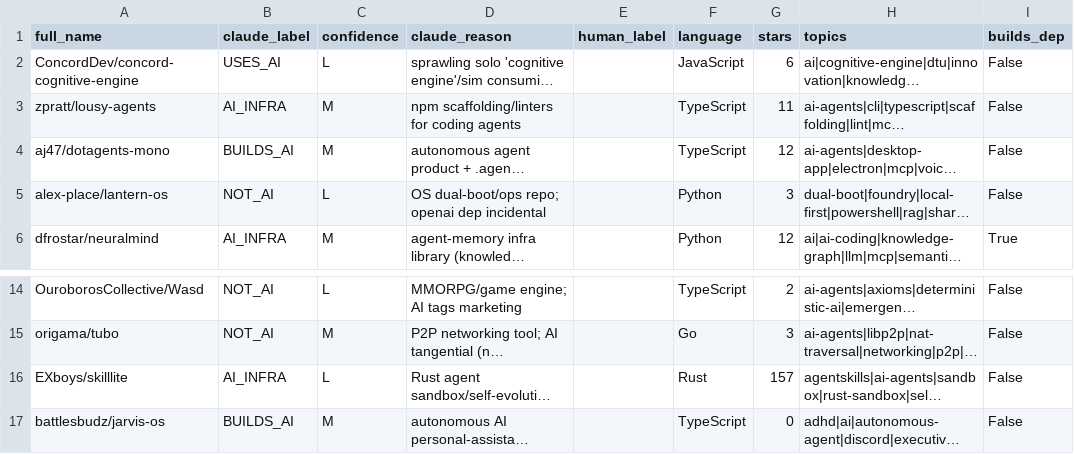
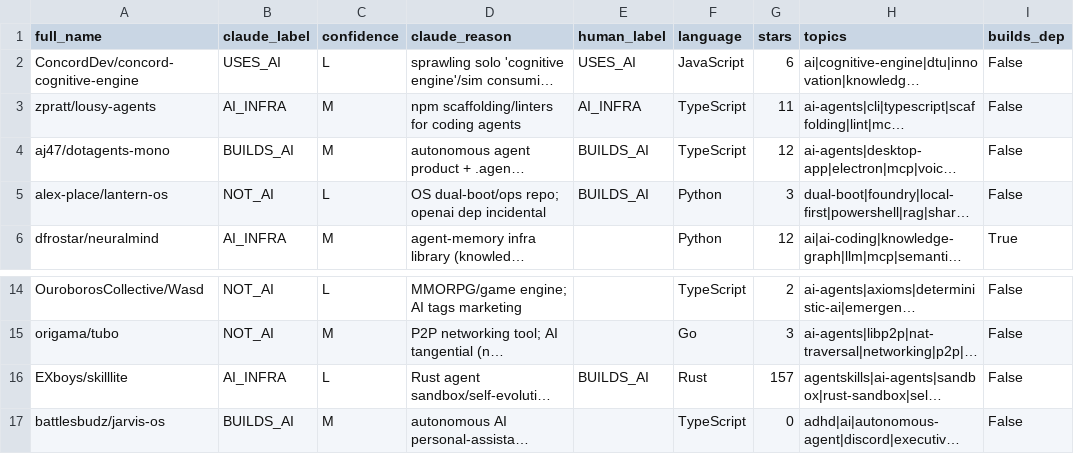
Before and after one commit to readback-ai/ai-rd-analysis, a CSV file: data/gold/audit_flagged.csv, drawn as a sheet; only a part is shown, gaps mark what is left out; long unchanged cells end in …; the diff names each change by its address in the sheet, - before the commit and + after, or states it on an @@ line.

```diff
--- a/data/gold/audit_flagged.csv
+++ b/data/gold/audit_flagged.csv
-E2 (human_label): (empty)
+E2 (human_label): USES_AI
-E3 (human_label): (empty)
+E3 (human_label): AI_INFRA
-E4:E5 (human_label): (empty)
+E4:E5 (human_label): BUILDS_AI
-E16 (human_label): (empty)
+E16 (human_label): BUILDS_AI
```
Also changed, not shown: 35 other files.
